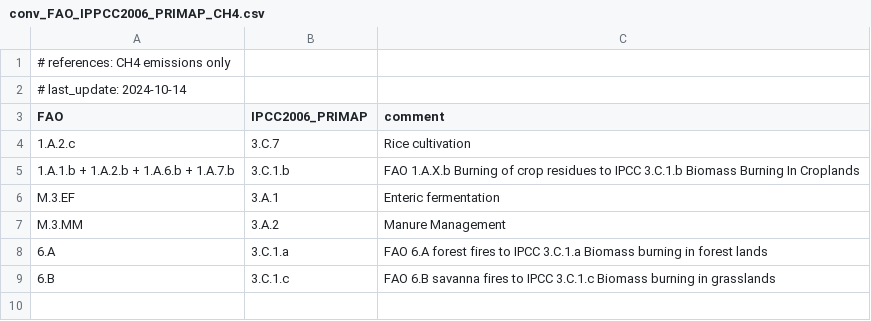
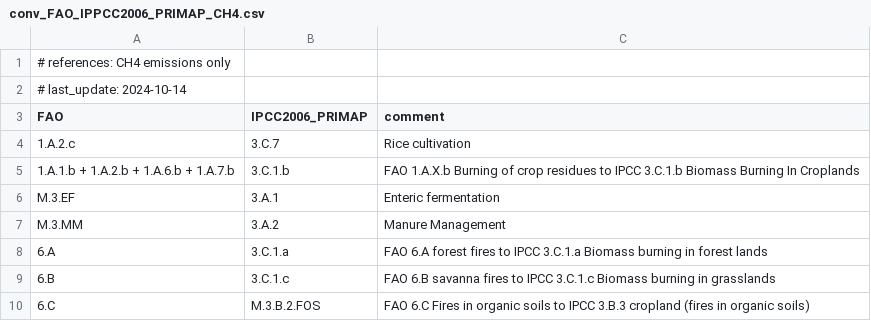
Before and after one commit to primap-community/FAOSTAT_data_primap, a CSV file: conv_FAO_IPPCC2006_PRIMAP_CH4.csv, drawn as a sheet; the diff names each change by its address in the sheet, - before the commit and + after, or states it on an @@ line.

```diff
--- a/conv_FAO_IPPCC2006_PRIMAP_CH4.csv
+++ b/conv_FAO_IPPCC2006_PRIMAP_CH4.csv
+row 10: 6.C | M.3.B.2.FOS | FAO 6.C Fires in organic soils to IPCC 3.B.3 cropland (fires in organic soils)
```
Also changed, not shown: conv_FAO_IPPCC2006_PRIMAP_CO2.csv, 8 other files.
